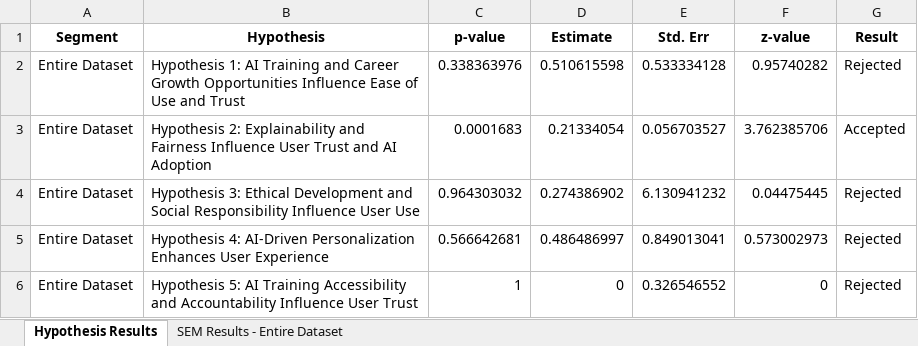
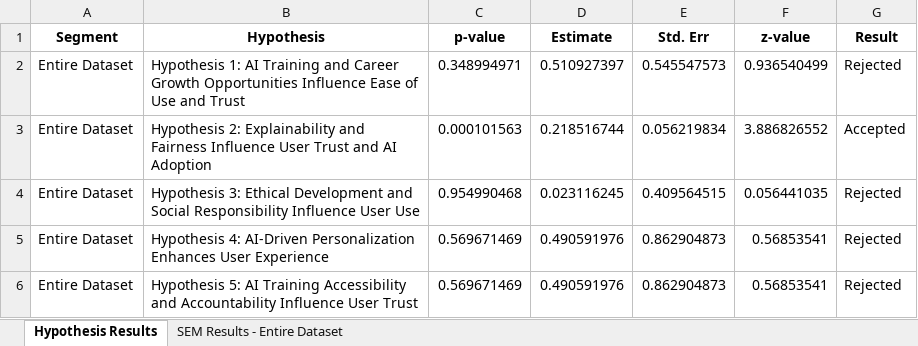
Before and after one commit to Dandata0101/mbs-structural-equation-modeling, an Excel workbook: 04-summary/SEM_Results.xlsx, sheet Hypothesis Results, drawn as a sheet; values as stored, in another font and other column widths than the file's, no borders; the diff names each change by its address in the sheet, - before the commit and + after, or states it on an @@ line.

```diff
--- a/04-summary/SEM_Results.xlsx (sheet Hypothesis Results)
+++ b/04-summary/SEM_Results.xlsx (sheet Hypothesis Results)
-C2 (p-value): 0.338363976
+C2 (p-value): 0.348994971
-D2 (Estimate): 0.510615598
+D2 (Estimate): 0.510927397
-E2 (Std. Err): 0.533334128
+E2 (Std. Err): 0.545547573
-F2 (z-value): 0.95740282
+F2 (z-value): 0.936540499
-C3 (p-value): 0.0001683
+C3 (p-value): 0.000101563
-D3 (Estimate): 0.21334054
+D3 (Estimate): 0.218516744
-E3 (Std. Err): 0.056703527
+E3 (Std. Err): 0.056219834
-F3 (z-value): 3.762385706
+F3 (z-value): 3.886826552
-C4 (p-value): 0.964303032
+C4 (p-value): 0.954990468
-D4 (Estimate): 0.274386902
+D4 (Estimate): 0.023116245
-E4 (Std. Err): 6.130941232
+E4 (Std. Err): 0.409564515
-F4 (z-value): 0.04475445
+F4 (z-value): 0.056441035
-C5 (p-value): 0.566642681
+C5 (p-value): 0.569671469
-D5 (Estimate): 0.486486997
+D5 (Estimate): 0.490591976
-E5 (Std. Err): 0.849013041
+E5 (Std. Err): 0.862904873
-F5 (z-value): 0.573002973
+F5 (z-value): 0.56853541
-C6 (p-value): 1
+C6 (p-value): 0.569671469
-D6 (Estimate): 0
+D6 (Estimate): 0.490591976
-E6 (Std. Err): 0.326546552
+E6 (Std. Err): 0.862904873
-F6 (z-value): 0
+F6 (z-value): 0.56853541
```
Also changed, not shown: sheet SEM Results - Entire Dataset, 01-data/TAM_DEF.xlsx, 04-summary/Regression_Results_Generation_Detailed.xlsx, 2 other files.
